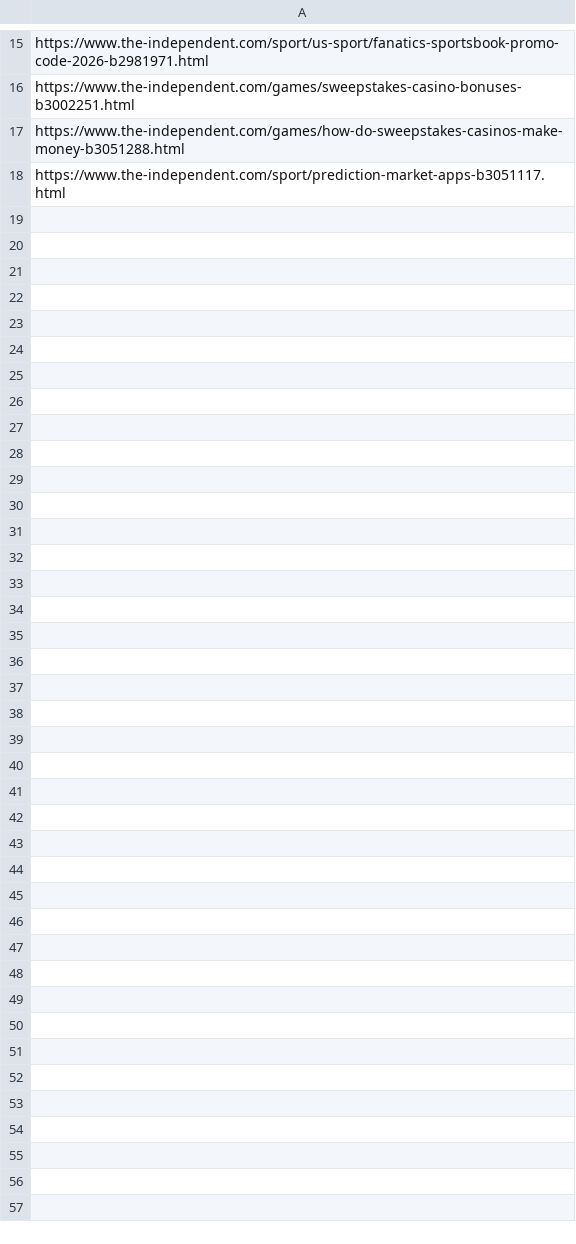
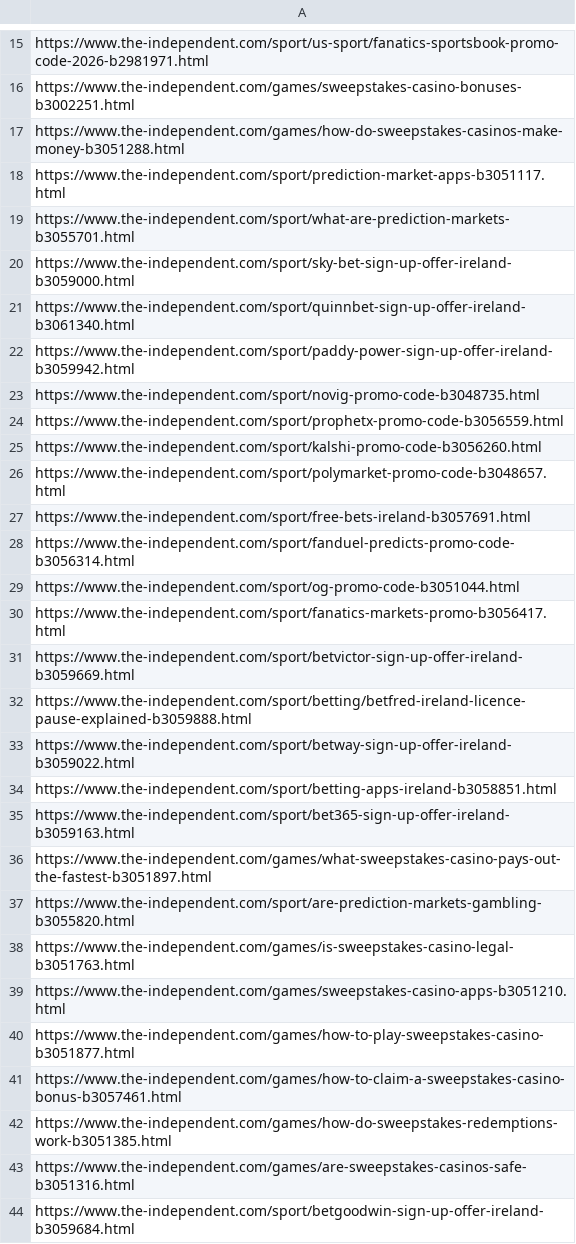
Before and after one commit to san-kax/DMCA, a CSV file: urls/Indy-com.csv, drawn as a sheet; only a part is shown, gaps mark what is left out; the diff names each change by its address in the sheet, - before the commit and + after, or states it on an @@ line.

```diff
--- a/urls/Indy-com.csv
+++ b/urls/Indy-com.csv
+row 19: https://www.the-independent.com/sport/what-are-prediction-markets-b3055701.html
+row 20: https://www.the-independent.com/sport/sky-bet-sign-up-offer-ireland-b3059000.html
+row 21: https://www.the-independent.com/sport/quinnbet-sign-up-offer-ireland-b3061340.html
+row 22: https://www.the-independent.com/sport/paddy-power-sign-up-offer-ireland-b3059942.html
+row 23: https://www.the-independent.com/sport/novig-promo-code-b3048735.html
+row 24: https://www.the-independent.com/sport/prophetx-promo-code-b3056559.html
+row 25: https://www.the-independent.com/sport/kalshi-promo-code-b3056260.html
+row 26: https://www.the-independent.com/sport/polymarket-promo-code-b3048657.html
+row 27: https://www.the-independent.com/sport/free-bets-ireland-b3057691.html
+row 28: https://www.the-independent.com/sport/fanduel-predicts-promo-code-b3056314.html
+row 29: https://www.the-independent.com/sport/og-promo-code-b3051044.html
+row 30: https://www.the-independent.com/sport/fanatics-markets-promo-b3056417.html
+row 31: https://www.the-independent.com/sport/betvictor-sign-up-offer-ireland-b3059669.html
+row 32: https://www.the-independent.com/sport/betting/betfred-ireland-licence-pause-explained-b3059888.html
+row 33: https://www.the-independent.com/sport/betway-sign-up-offer-ireland-b3059022.html
+row 34: https://www.the-independent.com/sport/betting-apps-ireland-b3058851.html
+row 35: https://www.the-independent.com/sport/bet365-sign-up-offer-ireland-b3059163.html
+row 36: https://www.the-independent.com/games/what-sweepstakes-casino-pays-out-the-fastest-b3051897.html
+row 37: https://www.the-independent.com/sport/are-prediction-markets-gambling-b3055820.html
+row 38: https://www.the-independent.com/games/is-sweepstakes-casino-legal-b3051763.html
+row 39: https://www.the-independent.com/games/sweepstakes-casino-apps-b3051210.html
+row 40: https://www.the-independent.com/games/how-to-play-sweepstakes-casino-b3051877.html
+row 41: https://www.the-independent.com/games/how-to-claim-a-sweepstakes-casino-bonus-b3057461.html
+row 42: https://www.the-independent.com/games/how-do-sweepstakes-redemptions-work-b3051385.html
+row 43: https://www.the-independent.com/games/are-sweepstakes-casinos-safe-b3051316.html
+row 44: https://www.the-independent.com/sport/betgoodwin-sign-up-offer-ireland-b3059684.html
```
Also changed, not shown: urls/Indy.csv, urls/Standard.csv, 8 other files.
